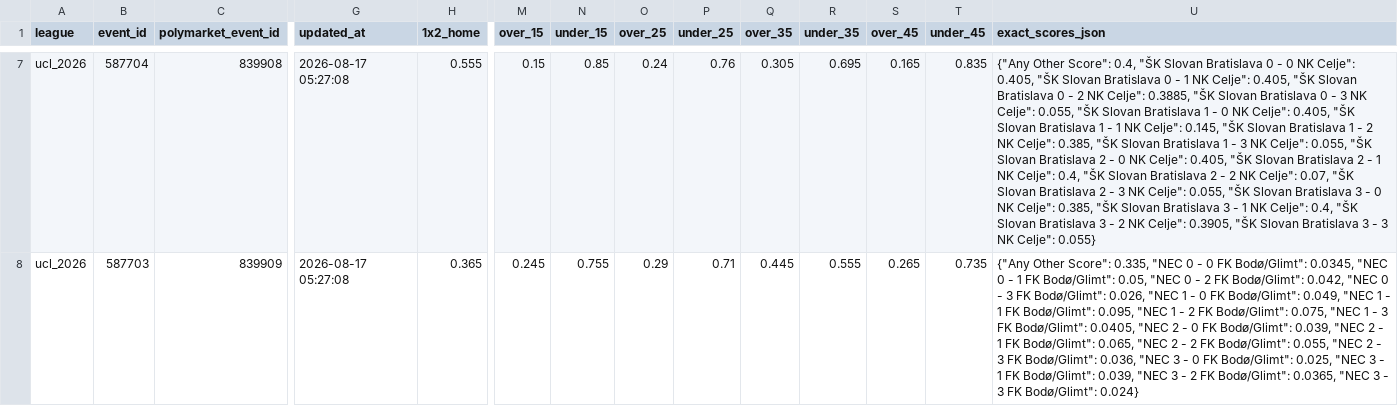
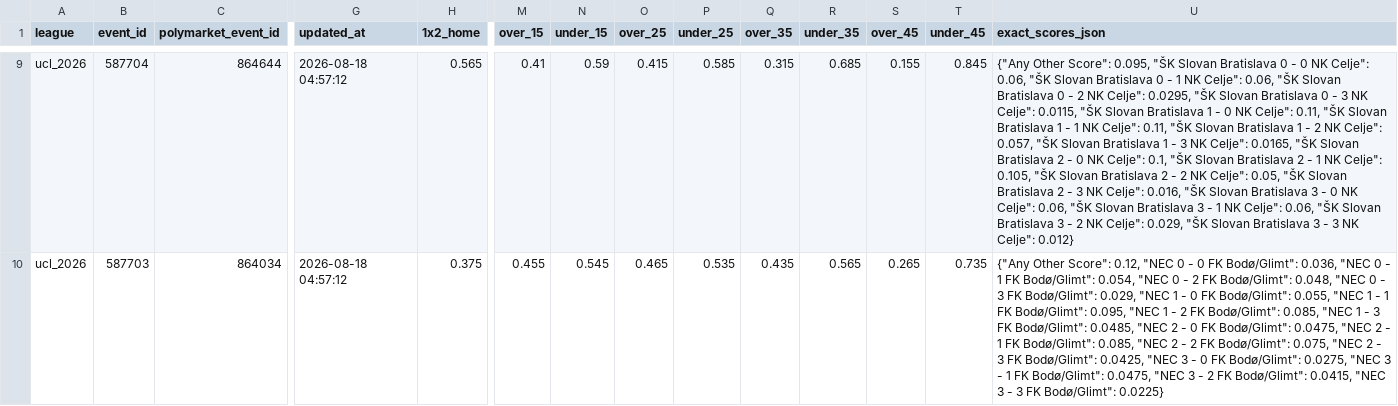
Before and after one commit to aimidas1/Polymarket_data, a CSV file: ucl_2026.csv, drawn as a sheet; only a part is shown, gaps mark what is left out; addresses are those after the commit; the diff covers the shown part only; the diff names each change by its address in the sheet, - before the commit and + after, or states it on an @@ line.

```diff
--- a/ucl_2026.csv
+++ b/ucl_2026.csv
-C9 (polymarket_event_id): 839908
+C9 (polymarket_event_id): 864644
-G9:G10 (updated_at): 2026-08-17 05:27:08
+G9:G10 (updated_at): 2026-08-18 04:57:12
-H9 (1x2_home): 0.555
+H9 (1x2_home): 0.565
-M9 (over_15): 0.15
+M9 (over_15): 0.41
-N9 (under_15): 0.85
+N9 (under_15): 0.59
-O9 (over_25): 0.24
+O9 (over_25): 0.415
-P9 (under_25): 0.76
+P9 (under_25): 0.585
-Q9 (over_35): 0.305
+Q9 (over_35): 0.315
-R9 (under_35): 0.695
+R9 (under_35): 0.685
-S9 (over_45): 0.165
+S9 (over_45): 0.155
-T9 (under_45): 0.835
+T9 (under_45): 0.845
-U9 (exact_scores_json): …Other Score": 0.4, "ŠK Slovan Bratislava 0 - 0 NK Celje": 0.405, "ŠK Slovan Bratislava 0 - 1 NK Celje": 0.405, "ŠK Slovan Bratislava 0 - 2 NK Celje": 0.3885, "ŠK Slovan Bratislava 0 - 3 NK Celje": 0.055, "ŠK Slovan Bratislava 1 - 0 NK Celje": 0.405, "ŠK Slovan Bratislava 1 - 1 NK Celje": 0.145, "ŠK Slovan Bratislava 1 - 2 NK Celje": 0.385, "ŠK Slovan Bratislava 1 - 3 NK Celje": 0.055, "ŠK Slovan Bratislava 2 - 0 NK Celje": 0.405, "ŠK Slovan Bratislava 2 - 1 NK Celje": 0.4, "ŠK Slovan Bratislava 2 - 2 NK Celje": 0.07, "ŠK Slovan Bratislava 2 - 3 NK Celje": 0.055, "ŠK Slovan Bratislava 3 - 0 NK Celje": 0.385, "ŠK Slovan Bratislava 3 - 1 NK Celje": 0.4, "ŠK Slovan Bratislava 3 - 2 NK Celje": 0.3905, "ŠK Slovan Bratislava 3 - 3 NK Celje": 0.055}
+U9 (exact_scores_json): …Other Score": 0.095, "ŠK Slovan Bratislava 0 - 0 NK Celje": 0.06, "ŠK Slovan Bratislava 0 - 1 NK Celje": 0.06, "ŠK Slovan Bratislava 0 - 2 NK Celje": 0.0295, "ŠK Slovan Bratislava 0 - 3 NK Celje": 0.0115, "ŠK Slovan Bratislava 1 - 0 NK Celje": 0.11, "ŠK Slovan Bratislava 1 - 1 NK Celje": 0.11, "ŠK Slovan Bratislava 1 - 2 NK Celje": 0.057, "ŠK Slovan Bratislava 1 - 3 NK Celje": 0.0165, "ŠK Slovan Bratislava 2 - 0 NK Celje": 0.1, "ŠK Slovan Bratislava 2 - 1 NK Celje": 0.105, "ŠK Slovan Bratislava 2 - 2 NK Celje": 0.05, "ŠK Slovan Bratislava 2 - 3 NK Celje": 0.016, "ŠK Slovan Bratislava 3 - 0 NK Celje": 0.06, "ŠK Slovan Bratislava 3 - 1 NK Celje": 0.06, "ŠK Slovan Bratislava 3 - 2 NK Celje": 0.029, "ŠK Slovan Bratislava 3 - 3 NK Celje": 0.012}
-C10 (polymarket_event_id): 839909
+C10 (polymarket_event_id): 864034
-H10 (1x2_home): 0.365
+H10 (1x2_home): 0.375
-M10 (over_15): 0.245
+M10 (over_15): 0.455
-N10 (under_15): 0.755
+N10 (under_15): 0.545
-O10 (over_25): 0.29
+O10 (over_25): 0.465
-P10 (under_25): 0.71
+P10 (under_25): 0.535
-Q10 (over_35): 0.445
+Q10 (over_35): 0.435
-R10 (under_35): 0.555
+R10 (under_35): 0.565
-U10 (exact_scores_json): …Other Score": 0.335, "NEC 0 - 0 FK Bodø/Glimt": 0.0345, "NEC 0 - 1 FK Bodø/Glimt": 0.05, "NEC 0 - 2 FK Bodø/Glimt": 0.042, "NEC 0 - 3 FK Bodø/Glimt": 0.026, "NEC 1 - 0 FK Bodø/Glimt": 0.049, "NEC 1 - 1 FK Bodø/Glimt": 0.095, "NEC 1 - 2 FK Bodø/Glimt": 0.075, "NEC 1 - 3 FK Bodø/Glimt": 0.0405, "NEC 2 - 0 FK Bodø/Glimt": 0.039, "NEC 2 - 1 FK Bodø/Glimt": 0.065, "NEC 2 - 2 FK Bodø/Glimt": 0.055, "NEC 2 - 3 FK Bodø/Glimt": 0.036, "NEC 3 - 0 FK Bodø/Glimt": 0.025, "NEC 3 - 1 FK Bodø/Glimt": 0.039, "NEC 3 - 2 FK Bodø/Glimt": 0.0365, "NEC 3 - 3 FK Bodø/Glimt": 0.024}
+U10 (exact_scores_json): …Other Score": 0.12, "NEC 0 - 0 FK Bodø/Glimt": 0.036, "NEC 0 - 1 FK Bodø/Glimt": 0.054, "NEC 0 - 2 FK Bodø/Glimt": 0.048, "NEC 0 - 3 FK Bodø/Glimt": 0.029, "NEC 1 - 0 FK Bodø/Glimt": 0.055, "NEC 1 - 1 FK Bodø/Glimt": 0.095, "NEC 1 - 2 FK Bodø/Glimt": 0.085, "NEC 1 - 3 FK Bodø/Glimt": 0.0485, "NEC 2 - 0 FK Bodø/Glimt": 0.0475, "NEC 2 - 1 FK Bodø/Glimt": 0.085, "NEC 2 - 2 FK Bodø/Glimt": 0.075, "NEC 2 - 3 FK Bodø/Glimt": 0.0425, "NEC 3 - 0 FK Bodø/Glimt": 0.0275, "NEC 3 - 1 FK Bodø/Glimt": 0.0475, "NEC 3 - 2 FK Bodø/Glimt": 0.0415, "NEC 3 - 3 FK Bodø/Glimt": 0.0225}
```
Also changed, not shown: 2 added rows and 89 edited cells elsewhere in this file, brasileirao_serie_a_2026.csv, liga_mx_apertura_2026.csv, 2 other files.
